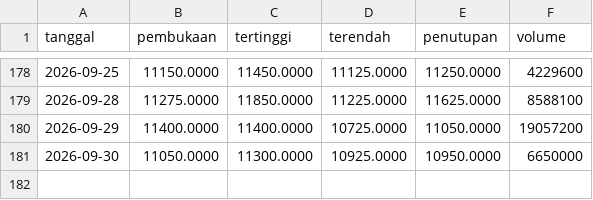
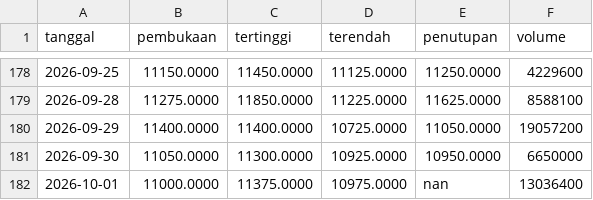
Before and after one commit to Reverseflash45/sentimen-emiten, a CSV file: data/harga/AADI.csv, drawn as a sheet; only a part is shown, gaps mark what is left out.

```diff
--- a/data/harga/AADI.csv
+++ b/data/harga/AADI.csv
@@ -181 +181,2 @@ tanggal,pembukaan,tertinggi,terendah,penutupan,volume
 2026-09-30,11050.0000,11300.0000,10925.0000,10950.0000,6650000
+2026-10-01,11000.0000,11375.0000,10975.0000,nan,13036400
```
Also changed, not shown: data/harga/BBCA.csv, data/harga/BBRI.csv, 42 other files.
